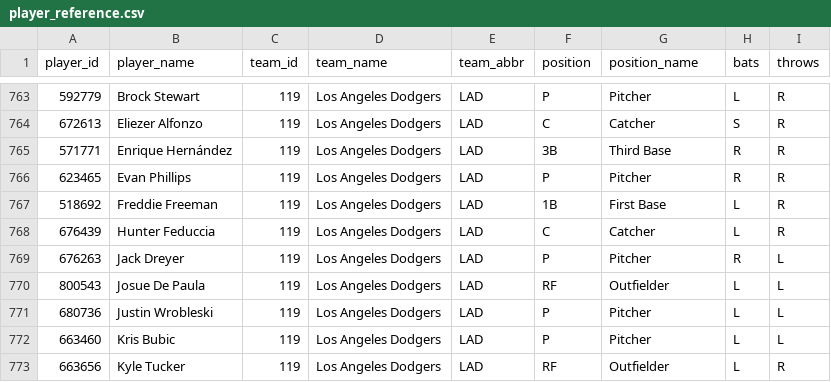
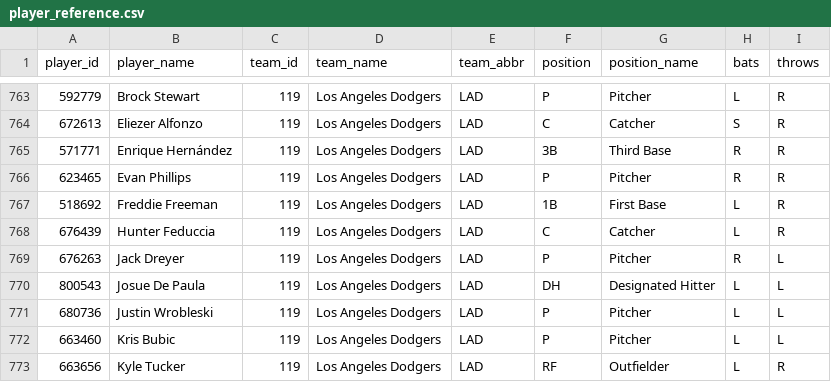
Before and after one commit to dylhauck/alpha-wagerz-model, a CSV file: data/reference/player_reference.csv, drawn as a sheet; only a part is shown, gaps mark what is left out; the diff covers the shown part only.

```diff
--- a/data/reference/player_reference.csv
+++ b/data/reference/player_reference.csv
@@ -769,3 +769,3 @@ player_id,player_name,team_id,team_name,team_abbr,position,position_name,bats,th
 676263,Jack Dreyer,119,Los Angeles Dodgers,LAD,P,Pitcher,R,L
-800543,Josue De Paula,119,Los Angeles Dodgers,LAD,RF,Outfielder,L,L
+800543,Josue De Paula,119,Los Angeles Dodgers,LAD,DH,Designated Hitter,L,L
 680736,Justin Wrobleski,119,Los Angeles Dodgers,LAD,P,Pitcher,L,L
```
Also changed, not shown: 2 added rows, 2 removed rows and 4 edited cells elsewhere in this file, data/processed/slate_summary.csv, 19 other files.
